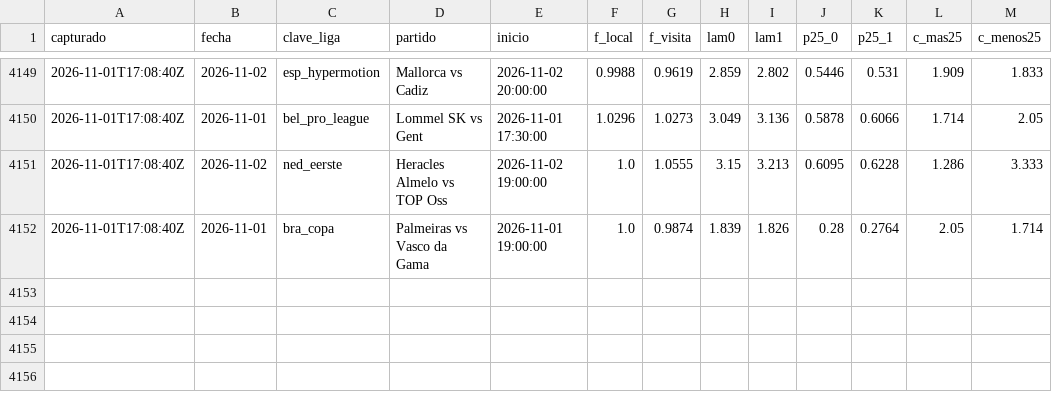
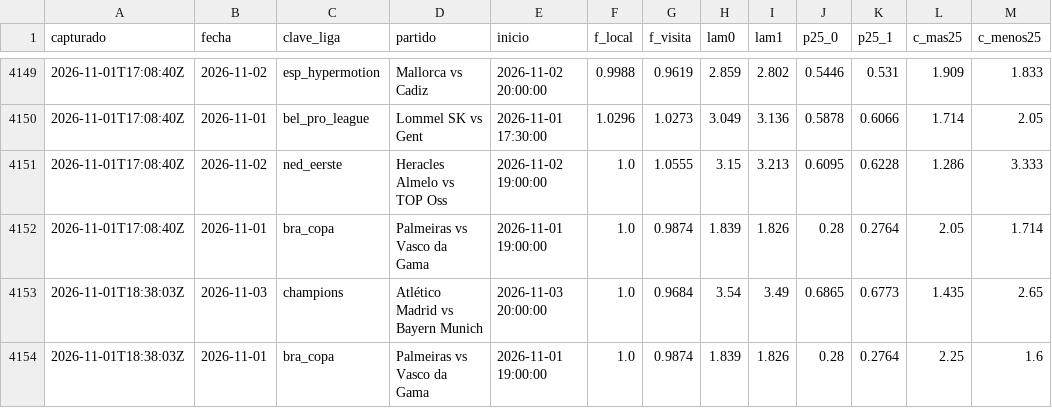
Before and after one commit to HectorMontiel/sharpicks, a CSV file: senal_bajas.csv, drawn as a sheet; only a part is shown, gaps mark what is left out.

```diff
--- a/senal_bajas.csv
+++ b/senal_bajas.csv
@@ -4152 +4152,3 @@ capturado,fecha,clave_liga,partido,inicio,f_local,f_visita,lam0,lam1,p25_0,p25_1
 2026-11-01T17:08:40Z,2026-11-01,bra_copa,Palmeiras vs Vasco da Gama,2026-11-01 19:00:00,1.0,0.9874,1.839,1.826,0.28,0.2764,2.05,1.714
+2026-11-01T18:38:03Z,2026-11-03,champions,Atlético Madrid vs Bayern Munich,2026-11-03 20:00:00,1.0,0.9684,3.54,3.49,0.6865,0.6773,1.435,2.65
+2026-11-01T18:38:03Z,2026-11-01,bra_copa,Palmeiras vs Vasco da Gama,2026-11-01 19:00:00,1.0,0.9874,1.839,1.826,0.28,0.2764,2.25,1.6
```
Also changed, not shown: analisis_seguimiento.csv, arriesgadas_seguimiento.csv, 26 other files.
